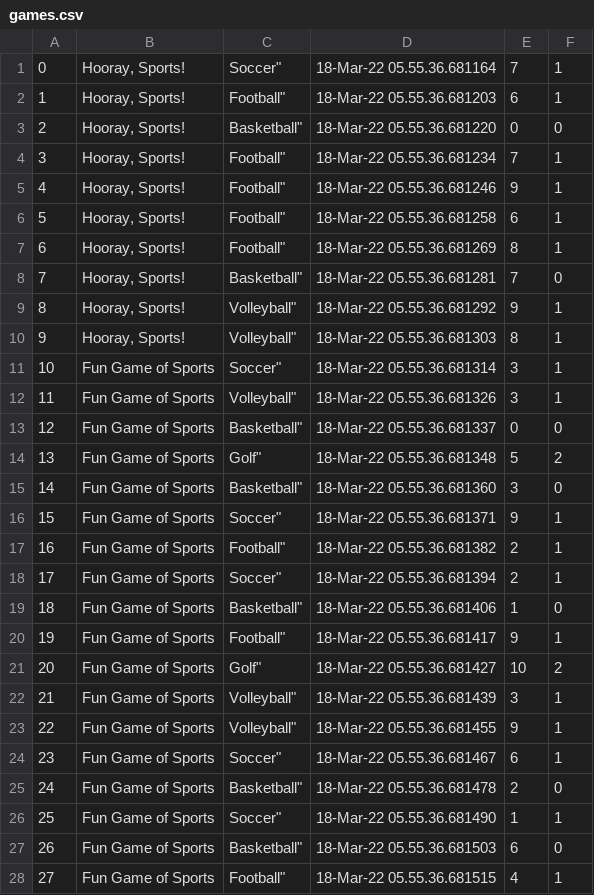
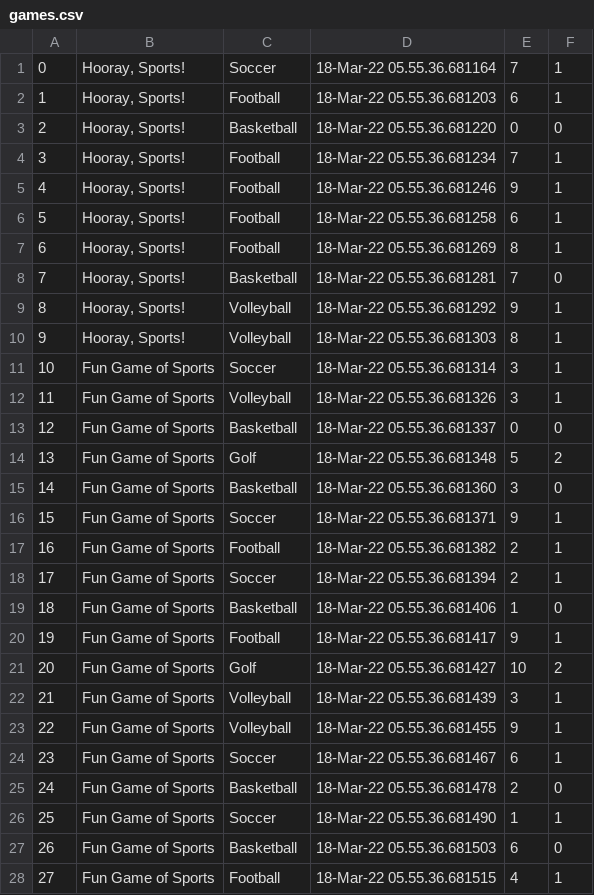
Before and after one commit to jhracho/Pickup, a CSV file: dummy/data/games.csv, drawn as a sheet; only a part is shown; the diff covers the shown part only.

Commit message:
removed extra quotation

```diff
--- a/dummy/data/games.csv
+++ b/dummy/data/games.csv
@@ -1,28 +1,28 @@
-0,"Hooray, Sports!",Soccer","18-Mar-22 05.55.36.681164",7,1
-1,"Hooray, Sports!",Football","18-Mar-22 05.55.36.681203",6,1
-2,"Hooray, Sports!",Basketball","18-Mar-22 05.55.36.681220",0,0
-3,"Hooray, Sports!",Football","18-Mar-22 05.55.36.681234",7,1
-4,"Hooray, Sports!",Football","18-Mar-22 05.55.36.681246",9,1
-5,"Hooray, Sports!",Football","18-Mar-22 05.55.36.681258",6,1
-6,"Hooray, Sports!",Football","18-Mar-22 05.55.36.681269",8,1
-7,"Hooray, Sports!",Basketball","18-Mar-22 05.55.36.681281",7,0
-8,"Hooray, Sports!",Volleyball","18-Mar-22 05.55.36.681292",9,1
-9,"Hooray, Sports!",Volleyball","18-Mar-22 05.55.36.681303",8,1
-10,"Fun Game of Sports",Soccer","18-Mar-22 05.55.36.681314",3,1
-11,"Fun Game of Sports",Volleyball","18-Mar-22 05.55.36.681326",3,1
-12,"Fun Game of Sports",Basketball","18-Mar-22 05.55.36.681337",0,0
-13,"Fun Game of Sports",Golf","18-Mar-22 05.55.36.681348",5,2
-14,"Fun Game of Sports",Basketball","18-Mar-22 05.55.36.681360",3,0
-15,"Fun Game of Sports",Soccer","18-Mar-22 05.55.36.681371",9,1
-16,"Fun Game of Sports",Football","18-Mar-22 05.55.36.681382",2,1
-17,"Fun Game of Sports",Soccer","18-Mar-22 05.55.36.681394",2,1
-18,"Fun Game of Sports",Basketball","18-Mar-22 05.55.36.681406",1,0
-19,"Fun Game of Sports",Football","18-Mar-22 05.55.36.681417",9,1
-20,"Fun Game of Sports",Golf","18-Mar-22 05.55.36.681427",10,2
-21,"Fun Game of Sports",Volleyball","18-Mar-22 05.55.36.681439",3,1
-22,"Fun Game of Sports",Volleyball","18-Mar-22 05.55.36.681455",9,1
-23,"Fun Game of Sports",Soccer","18-Mar-22 05.55.36.681467",6,1
-24,"Fun Game of Sports",Basketball","18-Mar-22 05.55.36.681478",2,0
-25,"Fun Game of Sports",Soccer","18-Mar-22 05.55.36.681490",1,1
-26,"Fun Game of Sports",Basketball","18-Mar-22 05.55.36.681503",6,0
-27,"Fun Game of Sports",Football","18-Mar-22 05.55.36.681515",4,1
+0,"Hooray, Sports!",Soccer,"18-Mar-22 05.55.36.681164",7,1
+1,"Hooray, Sports!",Football,"18-Mar-22 05.55.36.681203",6,1
+2,"Hooray, Sports!",Basketball,"18-Mar-22 05.55.36.681220",0,0
+3,"Hooray, Sports!",Football,"18-Mar-22 05.55.36.681234",7,1
+4,"Hooray, Sports!",Football,"18-Mar-22 05.55.36.681246",9,1
+5,"Hooray, Sports!",Football,"18-Mar-22 05.55.36.681258",6,1
+6,"Hooray, Sports!",Football,"18-Mar-22 05.55.36.681269",8,1
+7,"Hooray, Sports!",Basketball,"18-Mar-22 05.55.36.681281",7,0
+8,"Hooray, Sports!",Volleyball,"18-Mar-22 05.55.36.681292",9,1
+9,"Hooray, Sports!",Volleyball,"18-Mar-22 05.55.36.681303",8,1
+10,"Fun Game of Sports",Soccer,"18-Mar-22 05.55.36.681314",3,1
+11,"Fun Game of Sports",Volleyball,"18-Mar-22 05.55.36.681326",3,1
+12,"Fun Game of Sports",Basketball,"18-Mar-22 05.55.36.681337",0,0
+13,"Fun Game of Sports",Golf,"18-Mar-22 05.55.36.681348",5,2
+14,"Fun Game of Sports",Basketball,"18-Mar-22 05.55.36.681360",3,0
+15,"Fun Game of Sports",Soccer,"18-Mar-22 05.55.36.681371",9,1
+16,"Fun Game of Sports",Football,"18-Mar-22 05.55.36.681382",2,1
+17,"Fun Game of Sports",Soccer,"18-Mar-22 05.55.36.681394",2,1
+18,"Fun Game of Sports",Basketball,"18-Mar-22 05.55.36.681406",1,0
+19,"Fun Game of Sports",Football,"18-Mar-22 05.55.36.681417",9,1
+20,"Fun Game of Sports",Golf,"18-Mar-22 05.55.36.681427",10,2
+21,"Fun Game of Sports",Volleyball,"18-Mar-22 05.55.36.681439",3,1
+22,"Fun Game of Sports",Volleyball,"18-Mar-22 05.55.36.681455",9,1
+23,"Fun Game of Sports",Soccer,"18-Mar-22 05.55.36.681467",6,1
+24,"Fun Game of Sports",Basketball,"18-Mar-22 05.55.36.681478",2,0
+25,"Fun Game of Sports",Soccer,"18-Mar-22 05.55.36.681490",1,1
+26,"Fun Game of Sports",Basketball,"18-Mar-22 05.55.36.681503",6,0
+27,"Fun Game of Sports",Football,"18-Mar-22 05.55.36.681515",4,1
```
Also changed, not shown: 22 edited cells elsewhere in this file.
